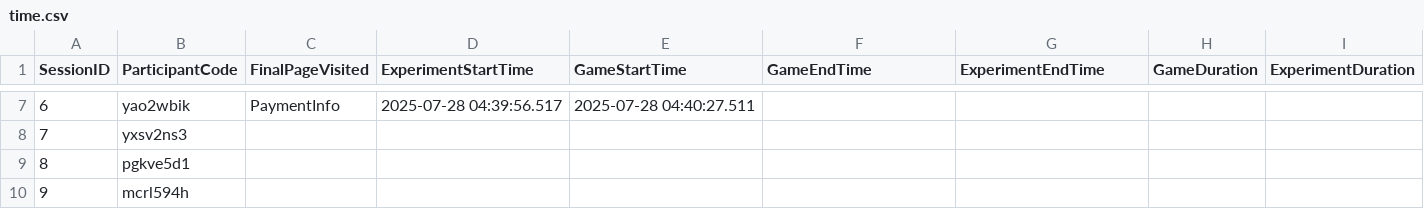
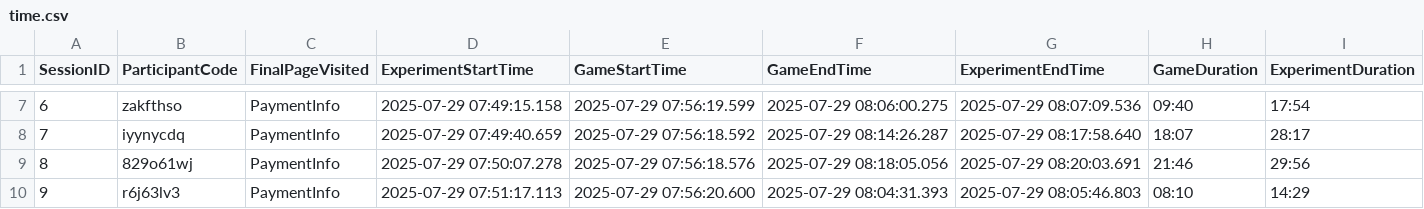
Before and after one commit to druceC/Bargaining, a CSV file: data_cleaning/time.csv, drawn as a sheet; only a part is shown, gaps mark what is left out; the diff covers the shown part only.

```diff
--- a/data_cleaning/time.csv
+++ b/data_cleaning/time.csv
@@ -7,4 +7,4 @@ SessionID,ParticipantCode,FinalPageVisited,ExperimentStartTime,GameStartTime,Gam
-6,yao2wbik,PaymentInfo,2025-07-28 04:39:56.517,2025-07-28 04:40:27.511,,,,
-7,yxsv2ns3,,,,,,,
-8,pgkve5d1,,,,,,,
-9,mcrl594h,,,,,,,
+6,zakfthso,PaymentInfo,2025-07-29 07:49:15.158,2025-07-29 07:56:19.599,2025-07-29 08:06:00.275,2025-07-29 08:07:09.536,09:40,17:54
+7,iyynycdq,PaymentInfo,2025-07-29 07:49:40.659,2025-07-29 07:56:18.592,2025-07-29 08:14:26.287,2025-07-29 08:17:58.640,18:07,28:17
+8,829o61wj,PaymentInfo,2025-07-29 07:50:07.278,2025-07-29 07:56:18.576,2025-07-29 08:18:05.056,2025-07-29 08:20:03.691,21:46,29:56
+9,r6j63lv3,PaymentInfo,2025-07-29 07:51:17.113,2025-07-29 07:56:20.600,2025-07-29 08:04:31.393,2025-07-29 08:05:46.803,08:10,14:29
```
Also changed, not shown: 142 edited cells elsewhere in this file, data_cleaning/payment.csv, data_cleaning/survey.csv, 3 other files.
